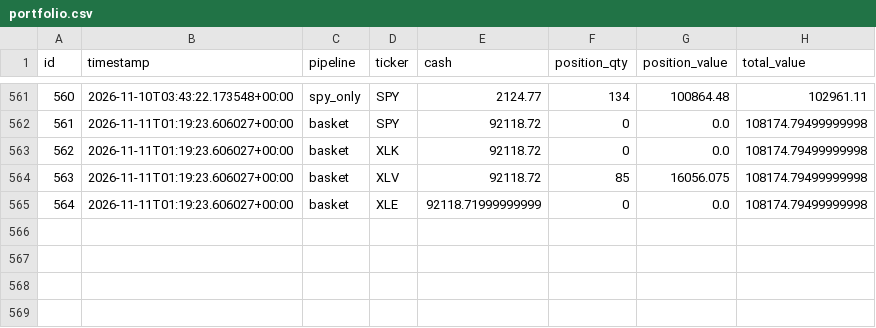
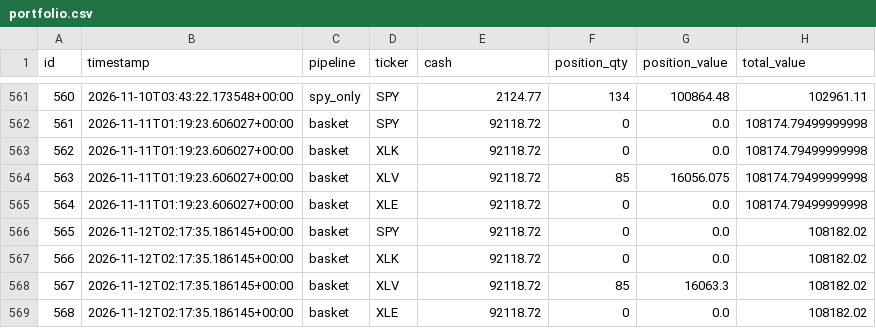
Before and after one commit to dads2busy/SchroederTrader, a CSV file: data/portfolio.csv, drawn as a sheet; only a part is shown, gaps mark what is left out.

```diff
--- a/data/portfolio.csv
+++ b/data/portfolio.csv
@@ -564,2 +564,6 @@ id,timestamp,pipeline,ticker,cash,position_qty,position_value,total_value
 563,2026-11-11T01:19:23.606027+00:00,basket,XLV,92118.72,85,16056.075,108174.79499999998
-564,2026-11-11T01:19:23.606027+00:00,basket,XLE,92118.71999999999,0,0.0,108174.79499999998
+564,2026-11-11T01:19:23.606027+00:00,basket,XLE,92118.72,0,0.0,108174.79499999998
+565,2026-11-12T02:17:35.186145+00:00,basket,SPY,92118.72,0,0.0,108182.02
+566,2026-11-12T02:17:35.186145+00:00,basket,XLK,92118.72,0,0.0,108182.02
+567,2026-11-12T02:17:35.186145+00:00,basket,XLV,92118.72,85,16063.3,108182.02
+568,2026-11-12T02:17:35.186145+00:00,basket,XLE,92118.72,0,0.0,108182.02
```
Also changed, not shown: data/shadow_signals.csv.
